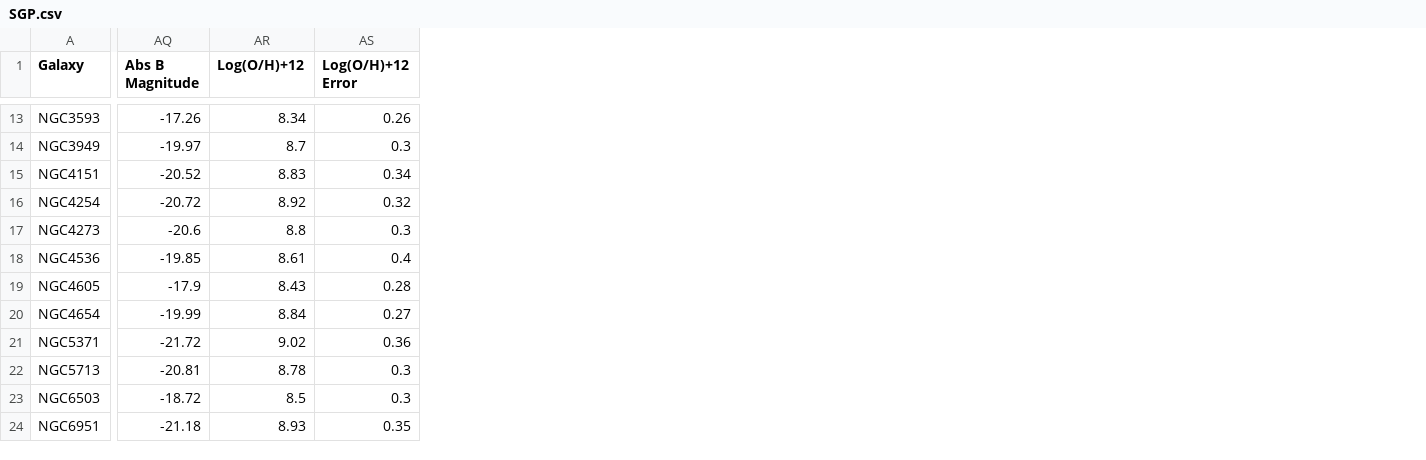
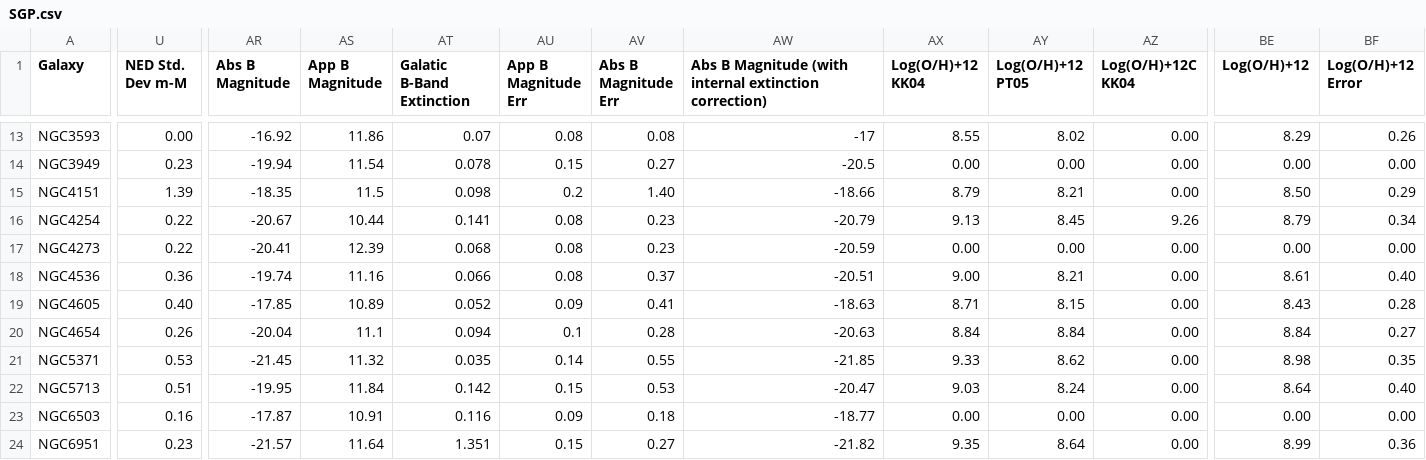
Before and after one commit to r-xue/xlib, a CSV file: astro/data/SGP.csv, drawn as a sheet; only a part is shown, gaps mark what is left out; addresses are those after the commit; the diff covers the shown part only; the diff names each change by its address in the sheet, - before the commit and + after, or states it on an @@ line.

```diff
--- a/astro/data/SGP.csv
+++ b/astro/data/SGP.csv
+column U (NED Std. Dev m-M), rows 13-24: 0.00 | 0.23 | 1.39 | 0.22 | 0.22 | 0.36 | 0.40 | 0.26 | 0.53 | 0.51 | 0.16 | 0.23
+column AS (App B Magnitude), rows 13-24: 11.86 | 11.54 | 11.5 | 10.44 | 12.39 | 11.16 | 10.89 | 11.1 | 11.32 | 11.84 | 10.91 | 11.64
+column AT (Galatic B-Band Extinction), rows 13-24: 0.07 | 0.078 | 0.098 | 0.141 | 0.068 | 0.066 | 0.052 | 0.094 | 0.035 | 0.142 | 0.116 | 1.351
+column AU (App B Magnitude Err), rows 13-24: 0.08 | 0.15 | 0.2 | 0.08 | 0.08 | 0.08 | 0.09 | 0.1 | 0.14 | 0.15 | 0.09 | 0.15
+column AV (Abs B Magnitude Err), rows 13-24: 0.08 | 0.27 | 1.40 | 0.23 | 0.23 | 0.37 | 0.41 | 0.28 | 0.55 | 0.53 | 0.18 | 0.27
+column AW, row 1: Abs B Magnitude (with internal extinction correction); rows 13-24: -17 | -20.5 | -18.66 | -20.79 | -20.59 | -20.51 | -18.63 | -20.63 | -21.85 | -20.47 | -18.77 | -21.82
+column AX (Log(O/H)+12 KK04), rows 13-24: 8.55 | 0.00 | 8.79 | 9.13 | 0.00 | 9.00 | 8.71 | 8.84 | 9.33 | 9.03 | 0.00 | 9.35
+column AY (Log(O/H)+12 PT05), rows 13-24: 8.02 | 0.00 | 8.21 | 8.45 | 0.00 | 8.21 | 8.15 | 8.84 | 8.62 | 8.24 | 0.00 | 8.64
+column AZ (Log(O/H)+12C KK04), rows 13-24: 0.00 | 0.00 | 0.00 | 9.26 | 0.00 | 0.00 | 0.00 | 0.00 | 0.00 | 0.00 | 0.00 | 0.00
-AR13 (Abs B Magnitude): -17.26
+AR13 (Abs B Magnitude): -16.92
-BE13 (Log(O/H)+12): 8.34
+BE13 (Log(O/H)+12): 8.29
-AR14 (Abs B Magnitude): -19.97
+AR14 (Abs B Magnitude): -19.94
-BE14 (Log(O/H)+12): 8.7
+BE14 (Log(O/H)+12): 0.00
-BF14 (Log(O/H)+12 Error): 0.3
+BF14 (Log(O/H)+12 Error): 0.00
-AR15 (Abs B Magnitude): -20.52
+AR15 (Abs B Magnitude): -18.35
-BE15 (Log(O/H)+12): 8.83
+BE15 (Log(O/H)+12): 8.50
-BF15 (Log(O/H)+12 Error): 0.34
+BF15 (Log(O/H)+12 Error): 0.29
-AR16 (Abs B Magnitude): -20.72
+AR16 (Abs B Magnitude): -20.67
-BE16 (Log(O/H)+12): 8.92
+BE16 (Log(O/H)+12): 8.79
-BF16 (Log(O/H)+12 Error): 0.32
+BF16 (Log(O/H)+12 Error): 0.34
-AR17 (Abs B Magnitude): -20.6
+AR17 (Abs B Magnitude): -20.41
-BE17 (Log(O/H)+12): 8.8
+BE17 (Log(O/H)+12): 0.00
-BF17 (Log(O/H)+12 Error): 0.3
+BF17 (Log(O/H)+12 Error): 0.00
-AR18 (Abs B Magnitude): -19.85
+AR18 (Abs B Magnitude): -19.74
-BF18 (Log(O/H)+12 Error): 0.4
+BF18 (Log(O/H)+12 Error): 0.40
-AR19 (Abs B Magnitude): -17.9
+AR19 (Abs B Magnitude): -17.85
-AR20 (Abs B Magnitude): -19.99
+AR20 (Abs B Magnitude): -20.04
-AR21 (Abs B Magnitude): -21.72
+AR21 (Abs B Magnitude): -21.45
-BE21 (Log(O/H)+12): 9.02
+BE21 (Log(O/H)+12): 8.98
-BF21 (Log(O/H)+12 Error): 0.36
+BF21 (Log(O/H)+12 Error): 0.35
-AR22 (Abs B Magnitude): -20.81
+AR22 (Abs B Magnitude): -19.95
-BE22 (Log(O/H)+12): 8.78
+BE22 (Log(O/H)+12): 8.64
-BF22 (Log(O/H)+12 Error): 0.3
+BF22 (Log(O/H)+12 Error): 0.40
-AR23 (Abs B Magnitude): -18.72
+AR23 (Abs B Magnitude): -17.87
-BE23 (Log(O/H)+12): 8.5
+BE23 (Log(O/H)+12): 0.00
-BF23 (Log(O/H)+12 Error): 0.3
+BF23 (Log(O/H)+12 Error): 0.00
-AR24 (Abs B Magnitude): -21.18
+AR24 (Abs B Magnitude): -21.57
-BE24 (Log(O/H)+12): 8.93
+BE24 (Log(O/H)+12): 8.99
-BF24 (Log(O/H)+12 Error): 0.35
+BF24 (Log(O/H)+12 Error): 0.36
```
Also changed, not shown: 4 added columns and 21 edited cells elsewhere in this file, 6 other files.
